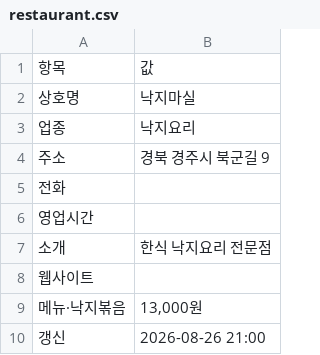
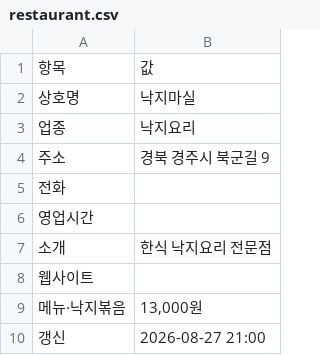
Before and after one commit to whitesudal/foodbus-data, a CSV file: datasets/낙지마실/restaurant.csv, drawn as a sheet.

Commit message:
dataset: 낙지마실

```diff
--- a/datasets/낙지마실/restaurant.csv
+++ b/datasets/낙지마실/restaurant.csv
@@ -9,2 +9,2 @@
 메뉴·낙지볶음,"13,000원"
-갱신,2026-08-26 21:00
+갱신,2026-08-27 21:00
```
